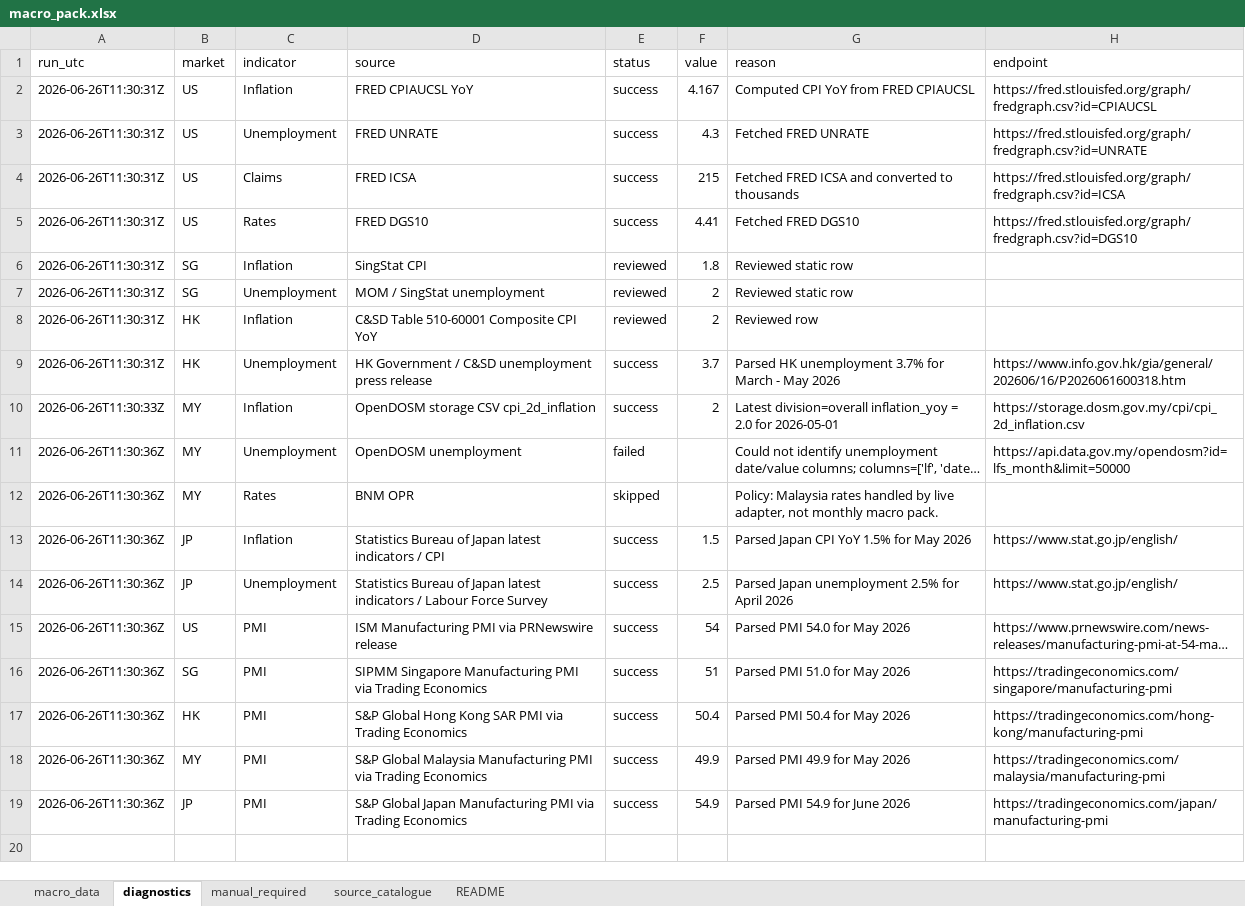
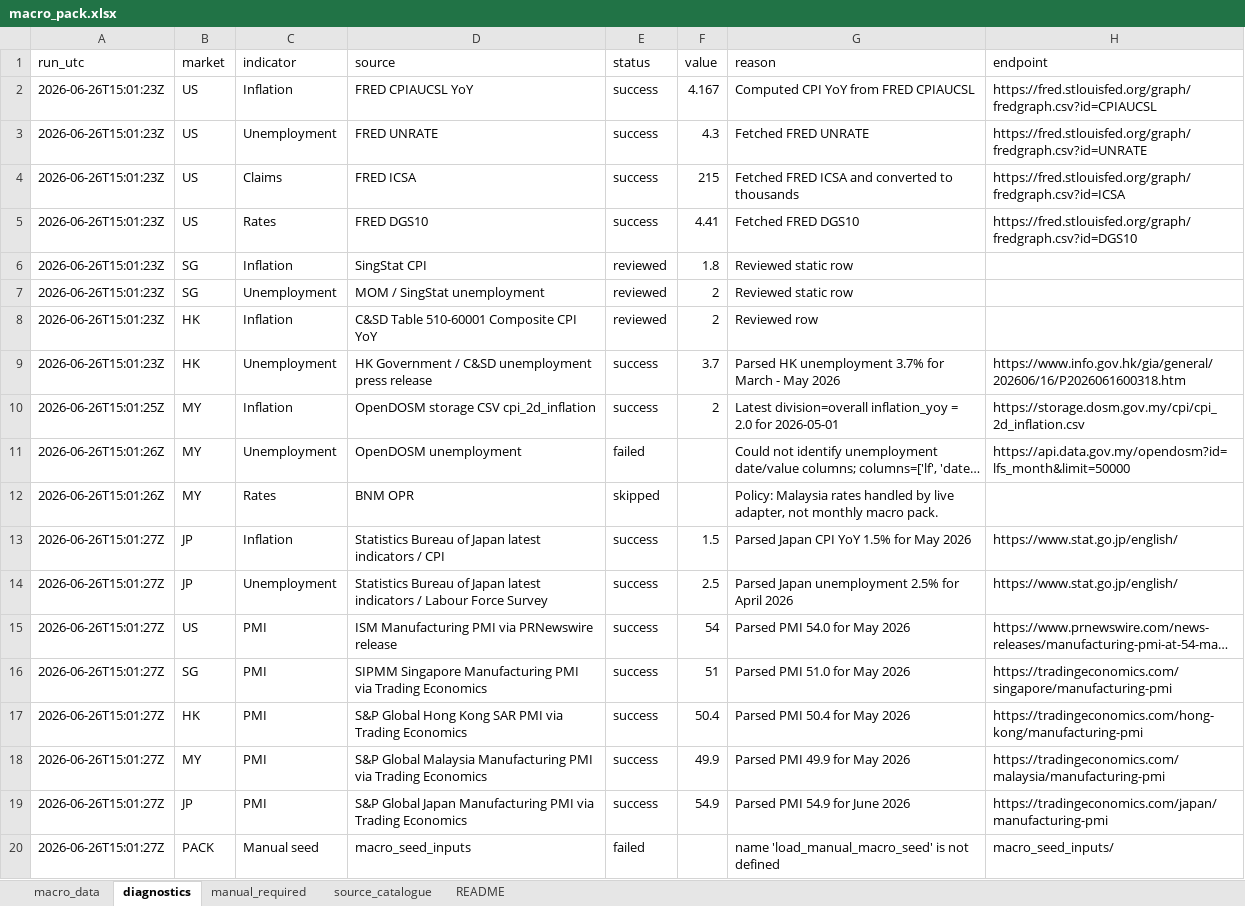
Before and after one commit to phankf-star/sg-tactical-wealth-allocator, an Excel workbook: macro_pack_latest/macro_pack.xlsx, sheet diagnostics, drawn as a sheet; long unchanged cells end in …; values as stored, in another font and other column widths than the file's, no borders; the diff names each change by its address in the sheet, - before the commit and + after, or states it on an @@ line.

```diff
--- a/macro_pack_latest/macro_pack.xlsx (sheet diagnostics)
+++ b/macro_pack_latest/macro_pack.xlsx (sheet diagnostics)
-A2:A9 (run_utc): 2026-06-26T11:30:31Z
+A2:A9 (run_utc): 2026-06-26T15:01:23Z
-A10 (run_utc): 2026-06-26T11:30:33Z
+A10 (run_utc): 2026-06-26T15:01:25Z
-A11:A12 (run_utc): 2026-06-26T11:30:36Z
+A11:A12 (run_utc): 2026-06-26T15:01:26Z
-A13:A19 (run_utc): 2026-06-26T11:30:36Z
+A13:A19 (run_utc): 2026-06-26T15:01:27Z
+row 20: 2026-06-26T15:01:27Z | PACK | Manual seed | macro_seed_inputs | failed |  | name 'load_manual_macro_seed' is not defined | macro_seed_inputs/
```
Also changed, not shown: sheet README, sheet manual_required, 8 other files.
